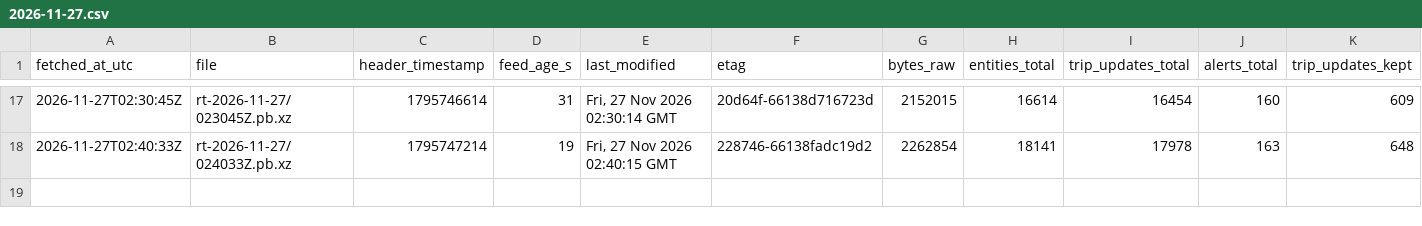
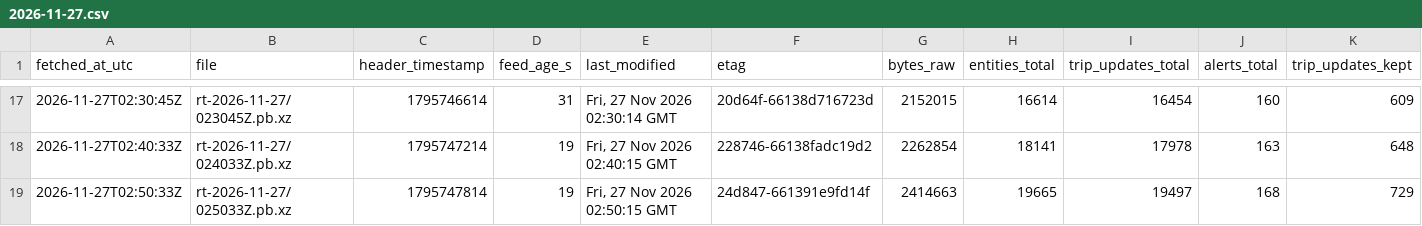
Before and after one commit to FabianGlueck/gtfs-rt-recorder, a CSV file: data/index/2026-11-27.csv, drawn as a sheet; only a part is shown, gaps mark what is left out; rows hold the shown columns only; the diff names each change by its address in the sheet, - before the commit and + after, or states it on an @@ line.

```diff
--- a/data/index/2026-11-27.csv
+++ b/data/index/2026-11-27.csv
+row 19: 2026-11-27T02:50:33Z | rt-2026-11-27/025033Z.pb.xz | 1795747814 | 19 | Fri, 27 Nov 2026 02:50:15 GMT | 24d847-661391e9fd14f | 2414663 | 19665 | 19497 | 168 | 729
```
